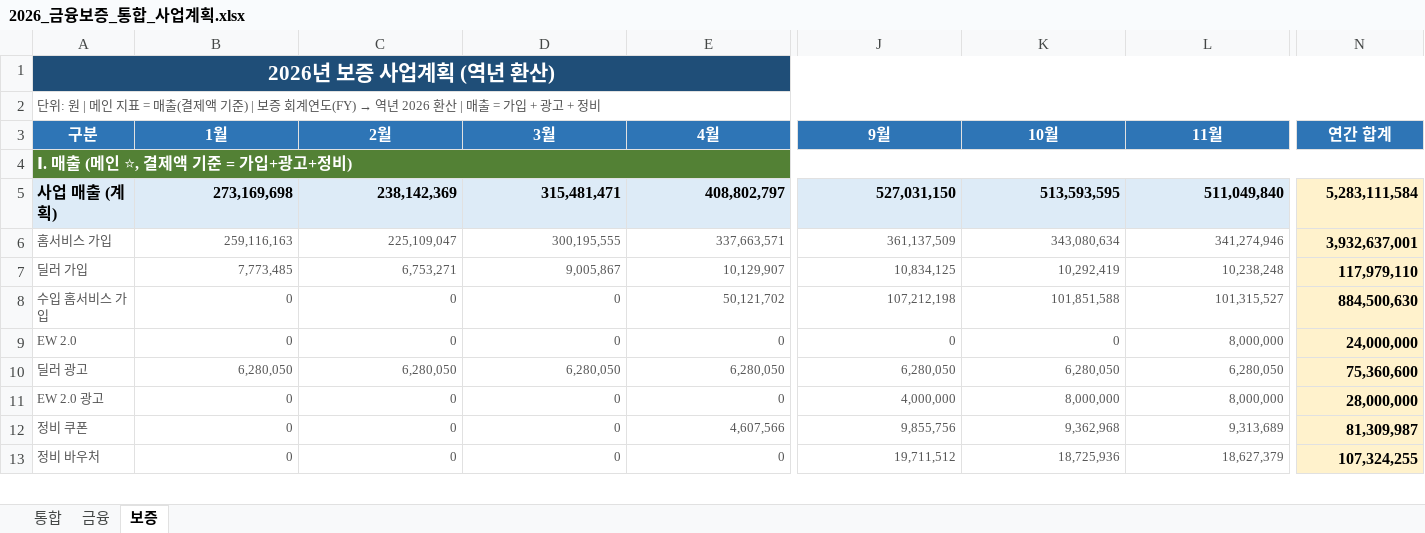
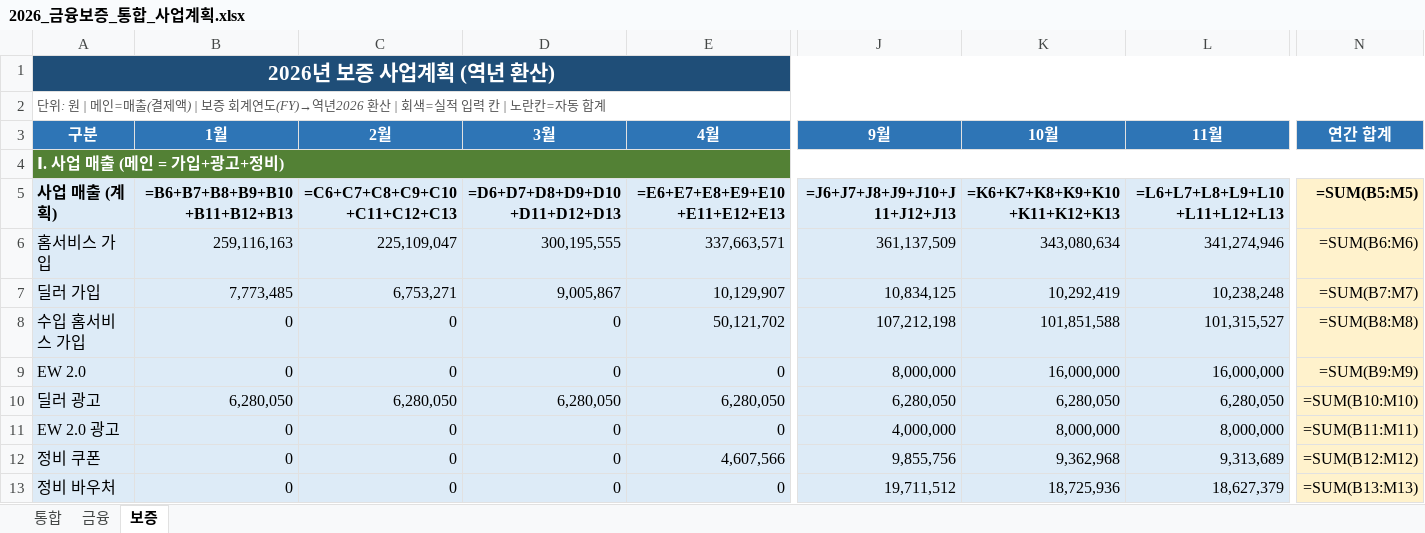
Before and after one commit to fosh-pse/CPF_Final-Project_Seungeun-Park, an Excel workbook: 2026_금융보증_통합_사업계획.xlsx, sheet 보증, drawn as a sheet; only a part is shown, gaps mark what is left out; values as stored, in another font and other column widths than the file's, no borders; formulas without a stored value are shown as written; the diff covers the shown part only; the diff names each change by its address in the sheet, - before the commit and + after, or states it on an @@ line.

```diff
--- a/2026_금융보증_통합_사업계획.xlsx (sheet 보증)
+++ b/2026_금융보증_통합_사업계획.xlsx (sheet 보증)
@@ A2 (구분): …| 메인 지표 = 매출(결제액 기준) | 보증 회계연도(FY) → 역년 2026 환산 | 매출 = 가입 + 광고 + 정비 → …| 메인=매출(결제액) | 보증 회계연도(FY)→역년2026 환산 | 회색=실적 입력 칸 | 노란칸=자동 합계 @@
-A2 italic: off
+A2 italic: on
-A4 (구분): Ⅰ. 매출 (메인 ⭐, 결제액 기준 = 가입+광고+정비)
+A4 (구분): Ⅰ. 사업 매출 (메인 = 가입+광고+정비)
-B5 (1월): 273,169,698
+B5 (1월): =B6+B7+B8+B9+B10+B11+B12+B13
-C5 (2월): 238,142,369
+C5 (2월): =C6+C7+C8+C9+C10+C11+C12+C13
-D5 (3월): 315,481,471
+D5 (3월): =D6+D7+D8+D9+D10+D11+D12+D13
-E5 (4월): 408,802,797
+E5 (4월): =E6+E7+E8+E9+E10+E11+E12+E13
-J5 (9월): 527,031,150
+J5 (9월): =J6+J7+J8+J9+J10+J11+J12+J13
-K5 (10월): 513,593,595
+K5 (10월): =K6+K7+K8+K9+K10+K11+K12+K13
-L5 (11월): 511,049,840
+L5 (11월): =L6+L7+L8+L9+L10+L11+L12+L13
-N5 (연간 합계): 5,283,111,584
+N5 (연간 합계): =SUM(B5:M5)
@@ A6:L13 fill: none → #DDEBF7, text colour: #555555 → black, text size: larger @@
-N6 (연간 합계): 3,932,637,001
+N6 (연간 합계): =SUM(B6:M6)
-N6:N13 bold: on
+N6:N13 bold: off
-N7 (연간 합계): 117,979,110
+N7 (연간 합계): =SUM(B7:M7)
-N8 (연간 합계): 884,500,630
+N8 (연간 합계): =SUM(B8:M8)
-J9 (9월): 0
+J9 (9월): 8,000,000
-K9 (10월): 0
+K9 (10월): 16,000,000
-L9 (11월): 8,000,000
+L9 (11월): 16,000,000
-N9 (연간 합계): 24,000,000
+N9 (연간 합계): =SUM(B9:M9)
-N10 (연간 합계): 75,360,600
+N10 (연간 합계): =SUM(B10:M10)
-N11 (연간 합계): 28,000,000
+N11 (연간 합계): =SUM(B11:M11)
-N12 (연간 합계): 81,309,987
+N12 (연간 합계): =SUM(B12:M12)
-N13 (연간 합계): 107,324,255
+N13 (연간 합계): =SUM(B13:M13)
```
Also changed, not shown: 3 added rows, 2 removed rows, 34 edited cells and cell formats elsewhere in this sheet, sheet 금융, sheet 통합.
